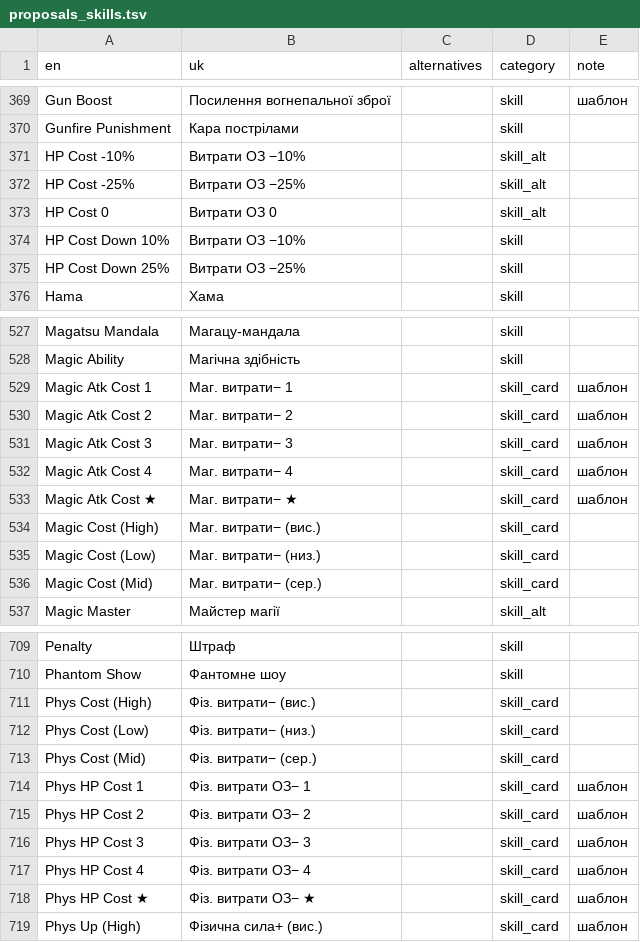
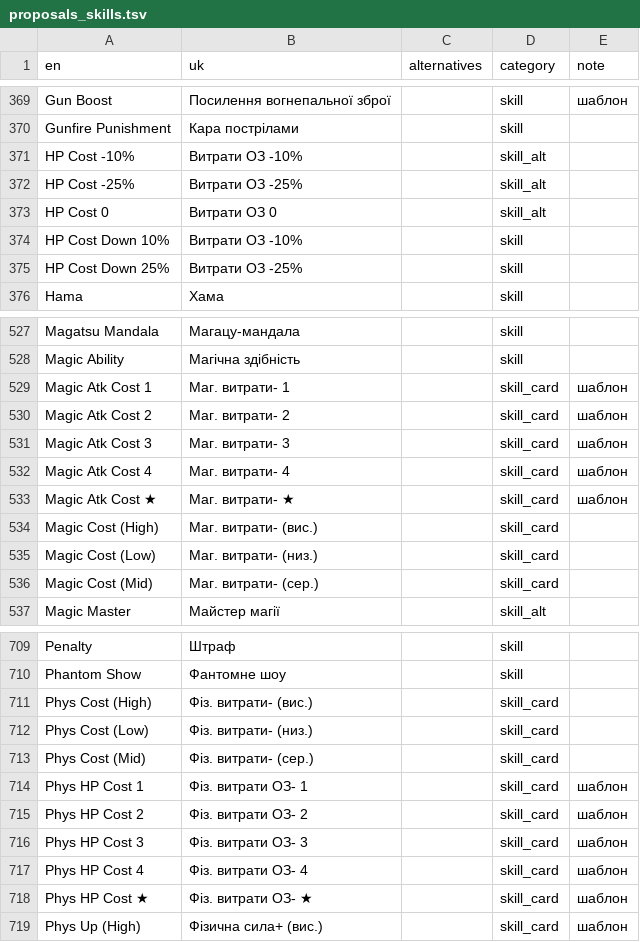
Before and after one commit to warpVIT1/Persona-5-Royal-UA, a TSV file: tools/glossary/proposals_skills.tsv, drawn as a sheet; only a part is shown, gaps mark what is left out; the diff covers the shown part only.

```diff
--- a/tools/glossary/proposals_skills.tsv
+++ b/tools/glossary/proposals_skills.tsv
@@ -370,7 +370,7 @@ Gun Boost	Посилення вогнепальної зброї		skill	шабл
 Gunfire Punishment	Кара пострілами		skill	
-HP Cost -10%	Витрати ОЗ −10%		skill_alt	
-HP Cost -25%	Витрати ОЗ −25%		skill_alt	
+HP Cost -10%	Витрати ОЗ -10%		skill_alt	
+HP Cost -25%	Витрати ОЗ -25%		skill_alt	
 HP Cost 0	Витрати ОЗ 0		skill_alt	
-HP Cost Down 10%	Витрати ОЗ −10%		skill	
-HP Cost Down 25%	Витрати ОЗ −25%		skill	
+HP Cost Down 10%	Витрати ОЗ -10%		skill	
+HP Cost Down 25%	Витрати ОЗ -25%		skill	
 Hama	Хама		skill	
@@ -528,10 +528,10 @@ Magatsu Mandala	Магацу-мандала		skill
 Magic Ability	Магічна здібність		skill	
-Magic Atk Cost 1	Маг. витрати− 1		skill_card	шаблон
-Magic Atk Cost 2	Маг. витрати− 2		skill_card	шаблон
-Magic Atk Cost 3	Маг. витрати− 3		skill_card	шаблон
-Magic Atk Cost 4	Маг. витрати− 4		skill_card	шаблон
-Magic Atk Cost ★	Маг. витрати− ★		skill_card	шаблон
-Magic Cost (High)	Маг. витрати− (вис.)		skill_card	
-Magic Cost (Low)	Маг. витрати− (низ.)		skill_card	
-Magic Cost (Mid)	Маг. витрати− (сер.)		skill_card	
+Magic Atk Cost 1	Маг. витрати- 1		skill_card	шаблон
+Magic Atk Cost 2	Маг. витрати- 2		skill_card	шаблон
+Magic Atk Cost 3	Маг. витрати- 3		skill_card	шаблон
+Magic Atk Cost 4	Маг. витрати- 4		skill_card	шаблон
+Magic Atk Cost ★	Маг. витрати- ★		skill_card	шаблон
+Magic Cost (High)	Маг. витрати- (вис.)		skill_card	
+Magic Cost (Low)	Маг. витрати- (низ.)		skill_card	
+Magic Cost (Mid)	Маг. витрати- (сер.)		skill_card	
 Magic Master	Майстер магії		skill_alt	
@@ -710,10 +710,10 @@ Penalty	Штраф		skill
 Phantom Show	Фантомне шоу		skill	
-Phys Cost (High)	Фіз. витрати− (вис.)		skill_card	
-Phys Cost (Low)	Фіз. витрати− (низ.)		skill_card	
-Phys Cost (Mid)	Фіз. витрати− (сер.)		skill_card	
-Phys HP Cost 1	Фіз. витрати ОЗ− 1		skill_card	шаблон
-Phys HP Cost 2	Фіз. витрати ОЗ− 2		skill_card	шаблон
-Phys HP Cost 3	Фіз. витрати ОЗ− 3		skill_card	шаблон
-Phys HP Cost 4	Фіз. витрати ОЗ− 4		skill_card	шаблон
-Phys HP Cost ★	Фіз. витрати ОЗ− ★		skill_card	шаблон
+Phys Cost (High)	Фіз. витрати- (вис.)		skill_card	
+Phys Cost (Low)	Фіз. витрати- (низ.)		skill_card	
+Phys Cost (Mid)	Фіз. витрати- (сер.)		skill_card	
+Phys HP Cost 1	Фіз. витрати ОЗ- 1		skill_card	шаблон
+Phys HP Cost 2	Фіз. витрати ОЗ- 2		skill_card	шаблон
+Phys HP Cost 3	Фіз. витрати ОЗ- 3		skill_card	шаблон
+Phys HP Cost 4	Фіз. витрати ОЗ- 4		skill_card	шаблон
+Phys HP Cost ★	Фіз. витрати ОЗ- ★		skill_card	шаблон
 Phys Up (High)	Фізична сила+ (вис.)		skill_card	шаблон
```
Also changed, not shown: 15 edited cells elsewhere in this file, glossary.csv, 11 other files.
